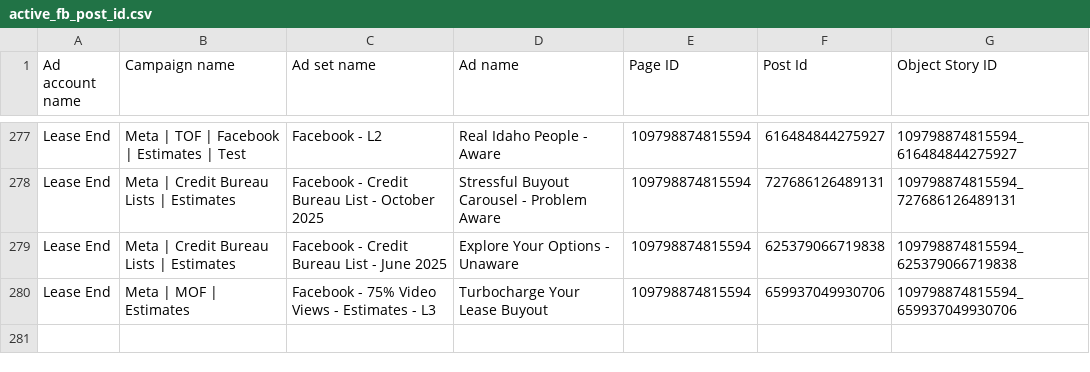
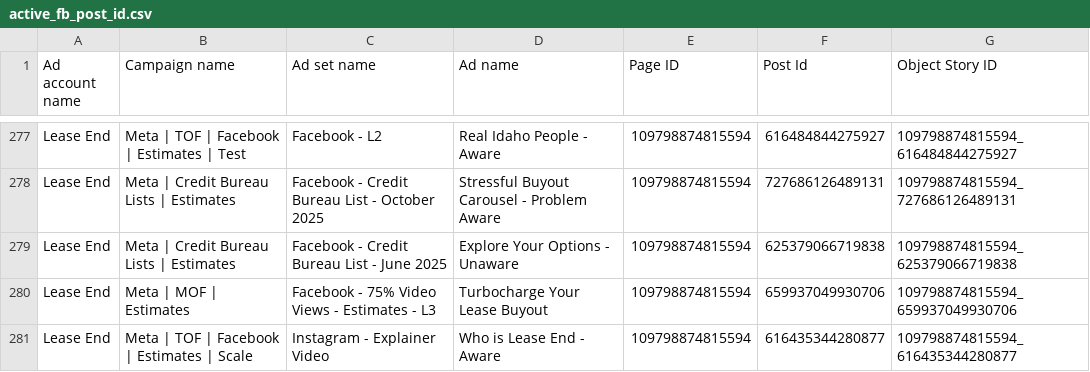
Before and after one commit to keenship1291/dspy-fastapi-api, a CSV file: active_fb_post_id.csv, drawn as a sheet; only a part is shown, gaps mark what is left out; the diff names each change by its address in the sheet, - before the commit and + after, or states it on an @@ line.

Commit message:
Add FB post: Who is Lease End - Aware - Post ID 616435344280877

```diff
--- a/active_fb_post_id.csv
+++ b/active_fb_post_id.csv
+row 281: Lease End | Meta | TOF | Facebook | Estimates | Scale | Instagram - Explainer Video | Who is Lease End - Aware | 109798874815594 | 616435344280877 | 109798874815594_616435344280877
```
